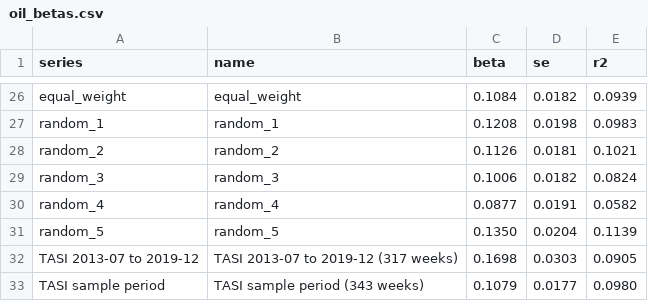
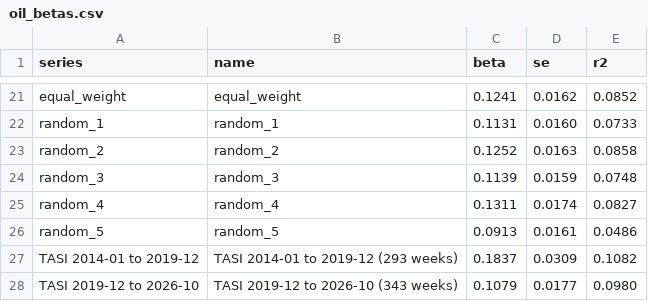
Before and after one commit to baderhdev/Tailwise, a CSV file: results/phase5/oil_betas.csv, drawn as a sheet; only a part is shown, gaps mark what is left out; the diff covers the shown part only.

```diff
--- a/results/phase5/oil_betas.csv
+++ b/results/phase5/oil_betas.csv
@@ -26,8 +21,8 @@ series,name,beta,se,r2
-equal_weight,equal_weight,0.1084,0.0182,0.0939
-random_1,random_1,0.1208,0.0198,0.0983
-random_2,random_2,0.1126,0.0181,0.1021
-random_3,random_3,0.1006,0.0182,0.0824
-random_4,random_4,0.0877,0.0191,0.0582
-random_5,random_5,0.1350,0.0204,0.1139
-TASI 2013-07 to 2019-12,TASI 2013-07 to 2019-12 (317 weeks),0.1698,0.0303,0.0905
-TASI sample period,TASI sample period (343 weeks),0.1079,0.0177,0.0980
+equal_weight,equal_weight,0.1241,0.0162,0.0852
+random_1,random_1,0.1131,0.0160,0.0733
+random_2,random_2,0.1252,0.0163,0.0858
+random_3,random_3,0.1139,0.0159,0.0748
+random_4,random_4,0.1311,0.0174,0.0827
+random_5,random_5,0.0913,0.0161,0.0486
+TASI 2014-01 to 2019-12,TASI 2014-01 to 2019-12 (293 weeks),0.1837,0.0309,0.1082
+TASI 2019-12 to 2026-10,TASI 2019-12 to 2026-10 (343 weeks),0.1079,0.0177,0.0980
```
Also changed, not shown: 5 removed rows and 57 edited cells elsewhere in this file, results/phase1/correlation.csv, results/phase1/summary_stats.csv, 31 other files.
